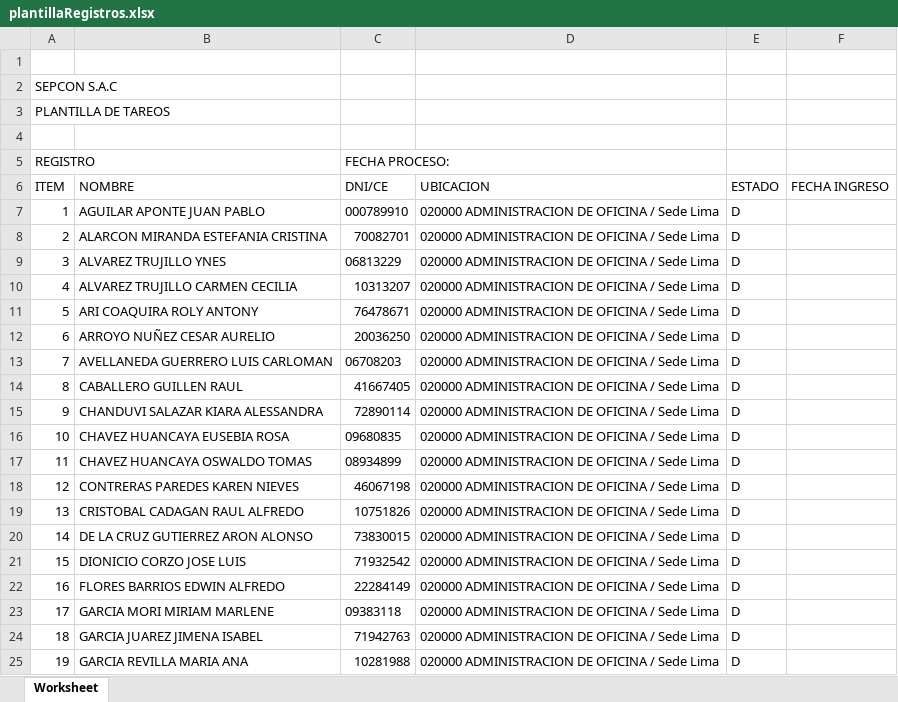
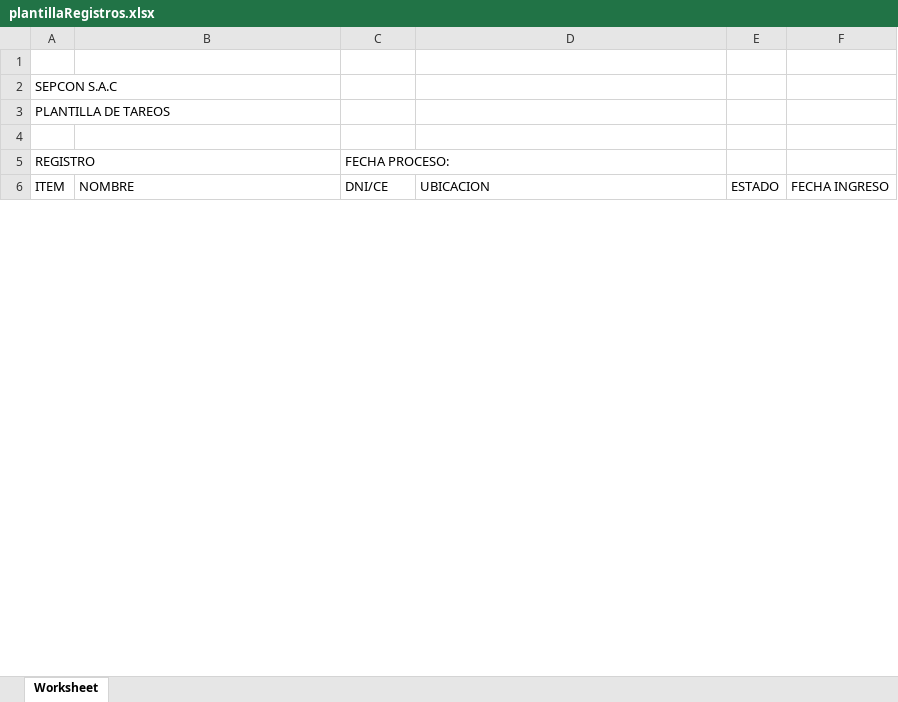
Before and after one commit to KeslyUA/Master, an Excel workbook: documentos/plantillas/plantillaRegistros.xlsx, sheet Worksheet, drawn as a sheet; only a part is shown; values as stored, in another font and other column widths than the file's, no borders; removed rows and columns are numbered as before the commit, all else as after; the diff covers the shown part only; the diff names each change by its address in the sheet, - before the commit and + after, or states it on an @@ line.

```diff
--- a/documentos/plantillas/plantillaRegistros.xlsx (sheet Worksheet)
+++ b/documentos/plantillas/plantillaRegistros.xlsx (sheet Worksheet)
-row 7: 1 | AGUILAR APONTE JUAN PABLO | 000789910 | 020000 ADMINISTRACION DE OFICINA / Sede Lima | D
-row 8: 2 | ALARCON MIRANDA ESTEFANIA CRISTINA | 70082701 | 020000 ADMINISTRACION DE OFICINA / Sede Lima | D
-row 9: 3 | ALVAREZ TRUJILLO YNES | 06813229 | 020000 ADMINISTRACION DE OFICINA / Sede Lima | D
-row 10: 4 | ALVAREZ TRUJILLO CARMEN CECILIA | 10313207 | 020000 ADMINISTRACION DE OFICINA / Sede Lima | D
-row 11: 5 | ARI COAQUIRA ROLY ANTONY | 76478671 | 020000 ADMINISTRACION DE OFICINA / Sede Lima | D
-row 12: 6 | ARROYO NUÑEZ CESAR AURELIO | 20036250 | 020000 ADMINISTRACION DE OFICINA / Sede Lima | D
-row 13: 7 | AVELLANEDA GUERRERO LUIS CARLOMAN | 06708203 | 020000 ADMINISTRACION DE OFICINA / Sede Lima | D
-row 14: 8 | CABALLERO GUILLEN RAUL | 41667405 | 020000 ADMINISTRACION DE OFICINA / Sede Lima | D
-row 15: 9 | CHANDUVI SALAZAR KIARA ALESSANDRA | 72890114 | 020000 ADMINISTRACION DE OFICINA / Sede Lima | D
-row 16: 10 | CHAVEZ HUANCAYA EUSEBIA ROSA | 09680835 | 020000 ADMINISTRACION DE OFICINA / Sede Lima | D
-row 17: 11 | CHAVEZ HUANCAYA OSWALDO TOMAS | 08934899 | 020000 ADMINISTRACION DE OFICINA / Sede Lima | D
-row 18: 12 | CONTRERAS PAREDES KAREN NIEVES | 46067198 | 020000 ADMINISTRACION DE OFICINA / Sede Lima | D
-row 19: 13 | CRISTOBAL CADAGAN RAUL ALFREDO | 10751826 | 020000 ADMINISTRACION DE OFICINA / Sede Lima | D
-row 20: 14 | DE LA CRUZ GUTIERREZ ARON ALONSO | 73830015 | 020000 ADMINISTRACION DE OFICINA / Sede Lima | D
-row 21: 15 | DIONICIO CORZO JOSE LUIS | 71932542 | 020000 ADMINISTRACION DE OFICINA / Sede Lima | D
-row 22: 16 | FLORES BARRIOS EDWIN ALFREDO | 22284149 | 020000 ADMINISTRACION DE OFICINA / Sede Lima | D
-row 23: 17 | GARCIA MORI MIRIAM MARLENE | 09383118 | 020000 ADMINISTRACION DE OFICINA / Sede Lima | D
-row 24: 18 | GARCIA JUAREZ JIMENA ISABEL | 71942763 | 020000 ADMINISTRACION DE OFICINA / Sede Lima | D
-row 25: 19 | GARCIA REVILLA MARIA ANA | 10281988 | 020000 ADMINISTRACION DE OFICINA / Sede Lima | D
```
Also changed, not shown: 35 added rows and 39 removed rows elsewhere in this sheet, 6 other files.
